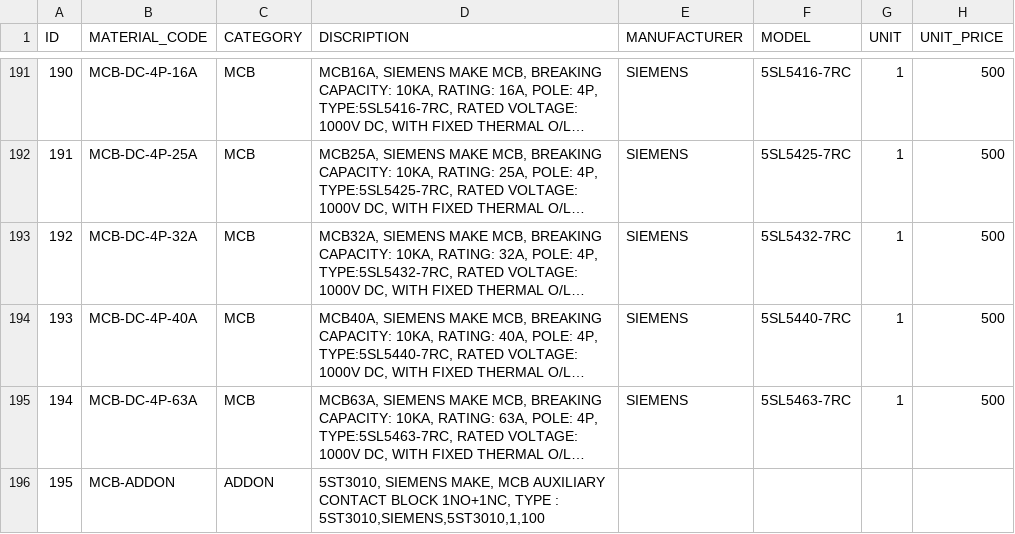
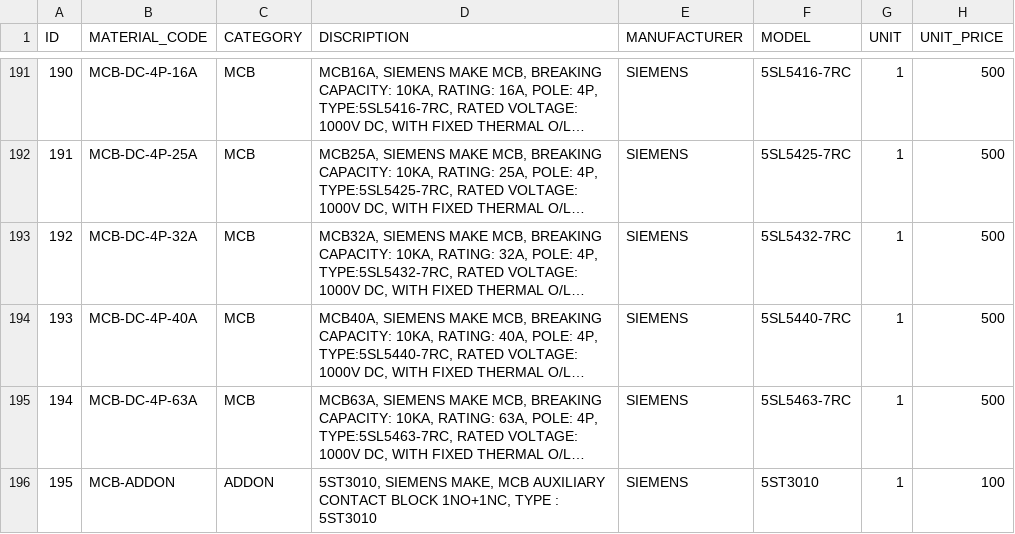
Before and after one commit to anjukalyankar/elexora_2, a CSV file: backend/data/master_database.csv, drawn as a sheet; only a part is shown, gaps mark what is left out; long unchanged cells end in …; the diff names each change by its address in the sheet, - before the commit and + after, or states it on an @@ line.

Commit message:
Fix formatting of MCB-ADDON entry in master_database.csv

```diff
--- a/backend/data/master_database.csv
+++ b/backend/data/master_database.csv
-D196 (DISCRIPTION): …TYPE : 5ST3010,SIEMENS,5ST3010,1,100
+D196 (DISCRIPTION): …TYPE : 5ST3010
-E196 (MANUFACTURER): (empty)
+E196 (MANUFACTURER): SIEMENS
-F196 (MODEL): (empty)
+F196 (MODEL): 5ST3010
-G196 (UNIT): (empty)
+G196 (UNIT): 1
-H196 (UNIT_PRICE): (empty)
+H196 (UNIT_PRICE): 100
```
